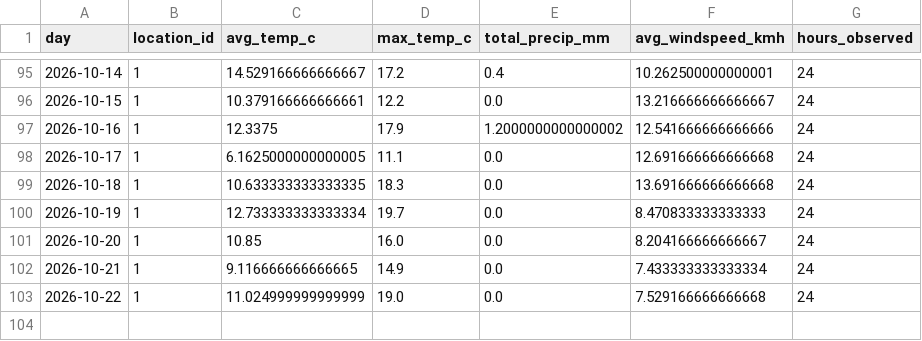
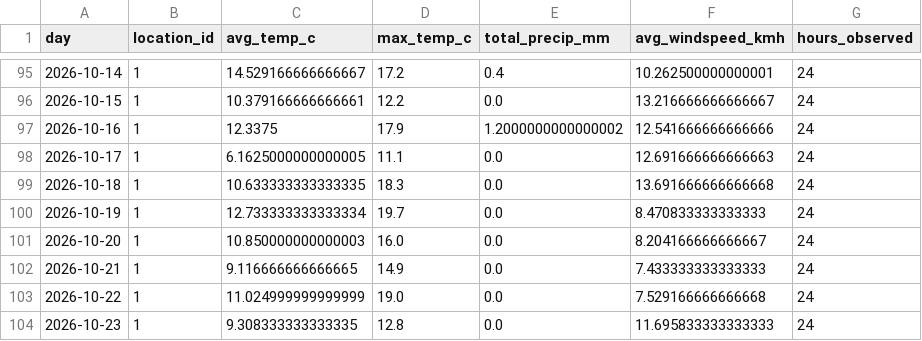
Before and after one commit to Data-Netrunner/City-Conditions-ETL-Pipeline, a CSV file: data/history/daily_observations.csv, drawn as a sheet; only a part is shown, gaps mark what is left out.

```diff
--- a/data/history/daily_observations.csv
+++ b/data/history/daily_observations.csv
@@ -97,7 +97,8 @@ day,location_id,avg_temp_c,max_temp_c,total_precip_mm,avg_windspeed_kmh,hours_ob
 2026-10-16,1,12.3375,17.9,1.2000000000000002,12.541666666666666,24
-2026-10-17,1,6.1625000000000005,11.1,0.0,12.691666666666668,24
+2026-10-17,1,6.1625000000000005,11.1,0.0,12.691666666666663,24
 2026-10-18,1,10.633333333333335,18.3,0.0,13.691666666666668,24
 2026-10-19,1,12.733333333333334,19.7,0.0,8.470833333333333,24
-2026-10-20,1,10.85,16.0,0.0,8.204166666666667,24
-2026-10-21,1,9.116666666666665,14.9,0.0,7.433333333333334,24
+2026-10-20,1,10.850000000000003,16.0,0.0,8.204166666666667,24
+2026-10-21,1,9.116666666666665,14.9,0.0,7.433333333333333,24
 2026-10-22,1,11.024999999999999,19.0,0.0,7.529166666666668,24
+2026-10-23,1,9.308333333333335,12.8,0.0,11.695833333333333,24
```
Also changed, not shown: reports/latest_kpis.csv, reports/prediction_backtest.csv, 9 other files.
